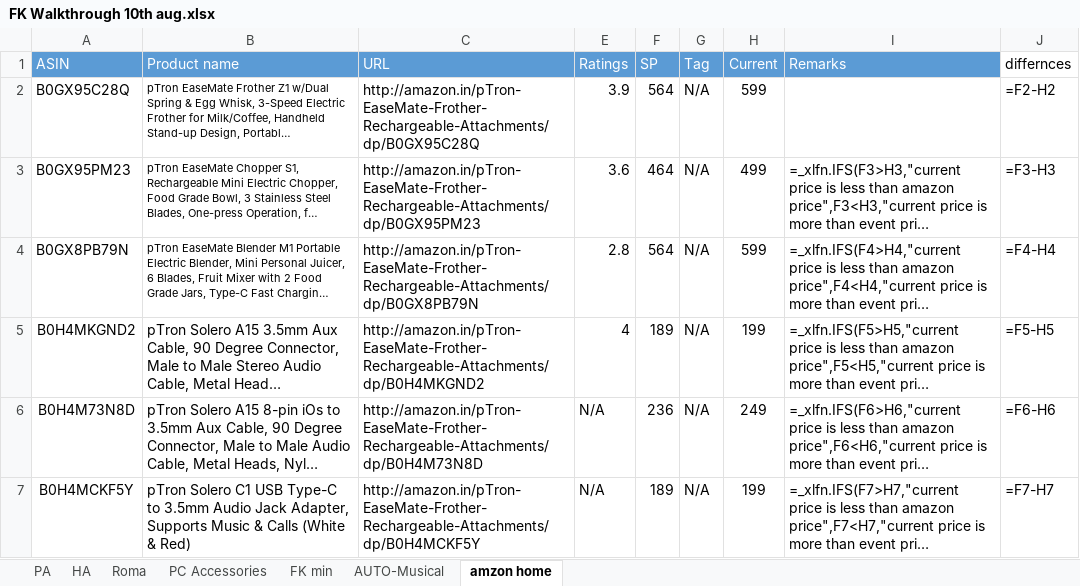
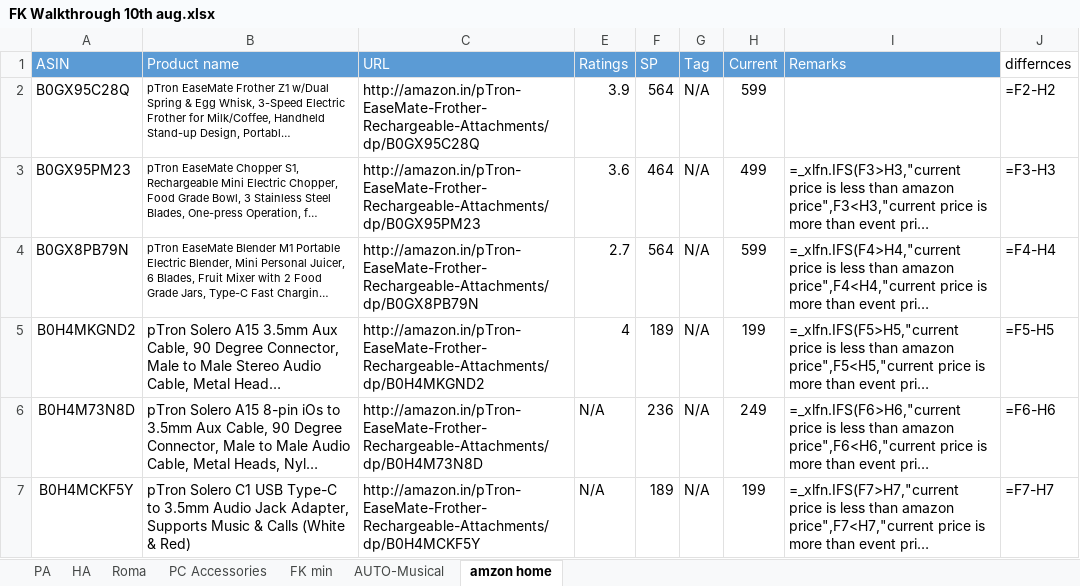
Before and after one commit to saiallaturthi/amazon-price-scraper, an Excel workbook: FK Walkthrough 10th aug.xlsx, sheet amzon home, drawn as a sheet; only a part is shown; long unchanged cells end in …; values as stored, in another font and other column widths than the file's, no borders; formulas without a stored value are shown as written; the diff names each change by its address in the sheet, - before the commit and + after, or states it on an @@ line.

```diff
--- a/FK Walkthrough 10th aug.xlsx (sheet amzon home)
+++ b/FK Walkthrough 10th aug.xlsx (sheet amzon home)
-E4 (Ratings): 2.8
+E4 (Ratings): 2.7
```
